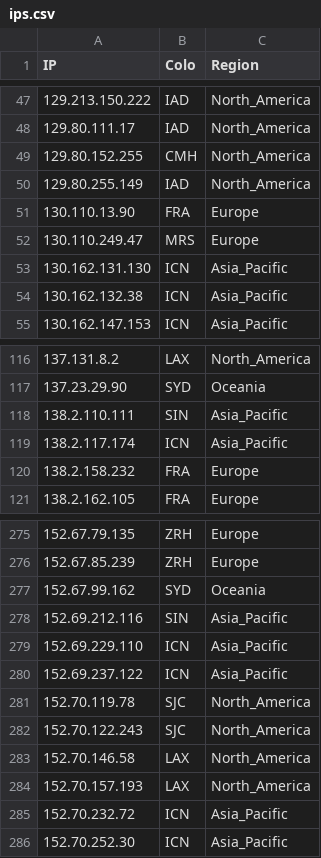
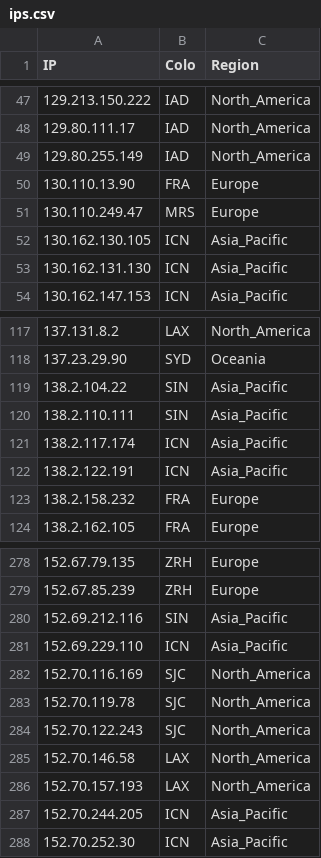
Before and after one commit to FarelRA/proxyip-tracker, a CSV file: result/ips.csv, drawn as a sheet; only a part is shown, gaps mark what is left out; the diff covers the shown part only.

```diff
--- a/result/ips.csv
+++ b/result/ips.csv
@@ -48,3 +48,2 @@ IP,Colo,Region
 129.80.111.17,IAD,North_America
-129.80.152.255,CMH,North_America
 129.80.255.149,IAD,North_America
@@ -52,4 +51,4 @@ IP,Colo,Region
 130.110.249.47,MRS,Europe
+130.162.130.105,ICN,Asia_Pacific
 130.162.131.130,ICN,Asia_Pacific
-130.162.132.38,ICN,Asia_Pacific
 130.162.147.153,ICN,Asia_Pacific
@@ -117,4 +118,6 @@ IP,Colo,Region
 137.23.29.90,SYD,Oceania
+138.2.104.22,SIN,Asia_Pacific
 138.2.110.111,SIN,Asia_Pacific
 138.2.117.174,ICN,Asia_Pacific
+138.2.122.191,ICN,Asia_Pacific
 138.2.158.232,FRA,Europe
@@ -276,6 +279,5 @@ IP,Colo,Region
 152.67.85.239,ZRH,Europe
-152.67.99.162,SYD,Oceania
 152.69.212.116,SIN,Asia_Pacific
 152.69.229.110,ICN,Asia_Pacific
-152.69.237.122,ICN,Asia_Pacific
+152.70.116.169,SJC,North_America
 152.70.119.78,SJC,North_America
@@ -284,3 +286,3 @@ IP,Colo,Region
 152.70.157.193,LAX,North_America
-152.70.232.72,ICN,Asia_Pacific
+152.70.244.205,ICN,Asia_Pacific
 152.70.252.30,ICN,Asia_Pacific
```
Also changed, not shown: 19 added rows, 18 removed rows and 12 edited cells elsewhere in this file, result/domains-ips.csv, result/tested-ips.csv.
